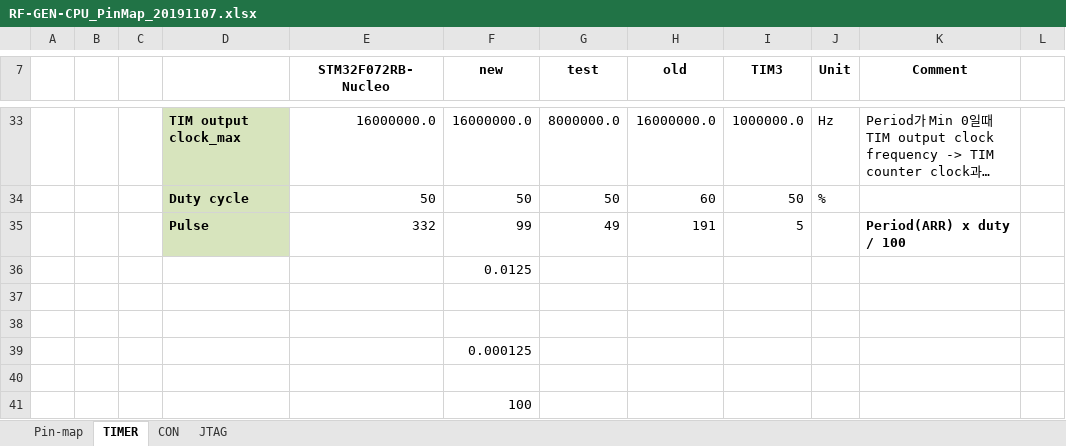
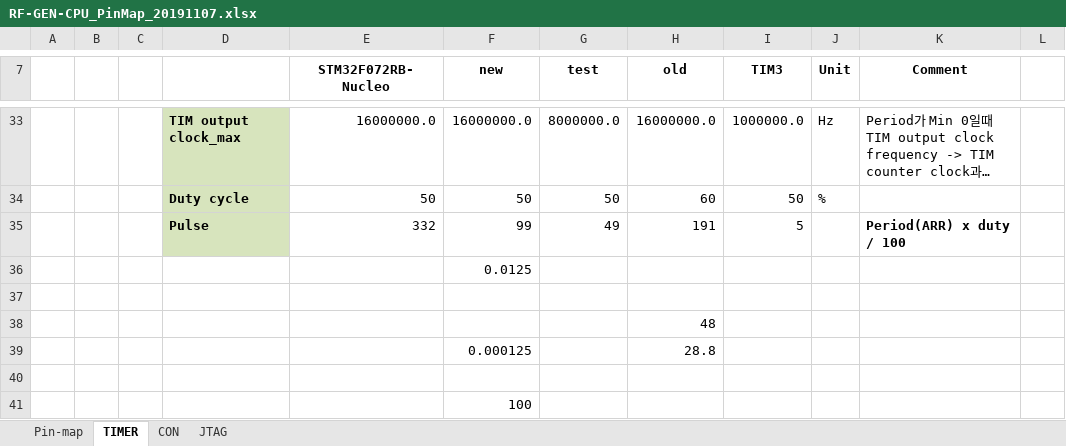
Before and after one commit to ArvidJoung/Plasma_RF_Generator, an Excel workbook: 1_Schematic/Build V1.0/RF-GEN-CPU_PinMap_20191107.xlsx, sheet TIMER, drawn as a sheet; only a part is shown, gaps mark what is left out; long unchanged cells end in …; values as stored, in another font and other column widths than the file's, no borders; the diff names each change by its address in the sheet, - before the commit and + after, or states it on an @@ line.

```diff
--- a/1_Schematic/Build V1.0/RF-GEN-CPU_PinMap_20191107.xlsx (sheet TIMER)
+++ b/1_Schematic/Build V1.0/RF-GEN-CPU_PinMap_20191107.xlsx (sheet TIMER)
-H38 (old): (empty)
+H38 (old): 48
-H39 (old): (empty)
+H39 (old): 28.8
```
Also changed, not shown: charts or pictures, 1_Schematic/Build V2.0/RF Generator Review Data_20191112.xlsx, 1_Schematic/Build V2.0/RF-GEN-Change list_20200225.xlsx, 4 other files.
